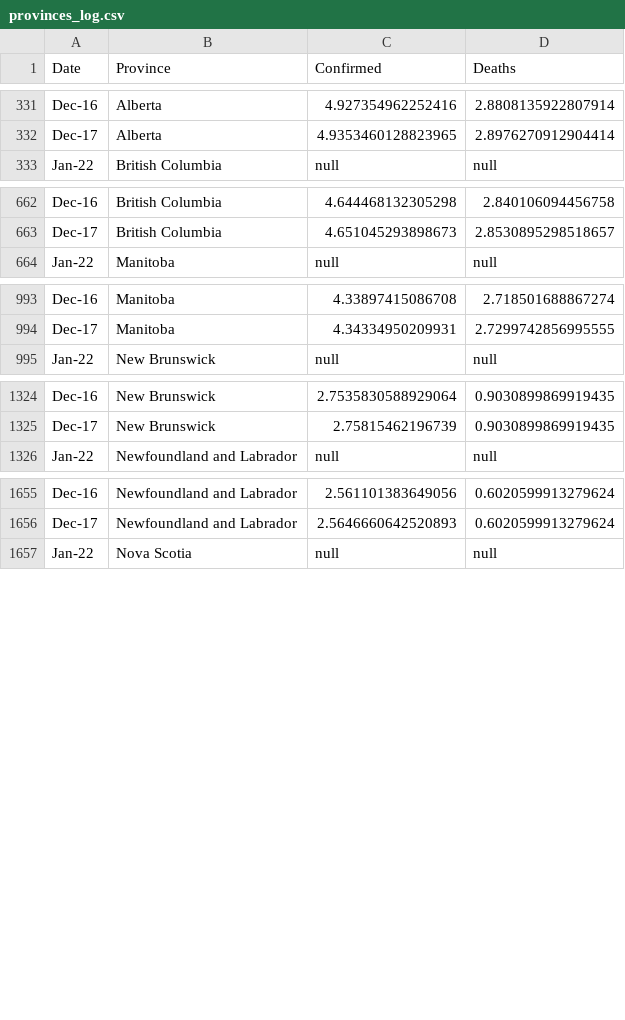
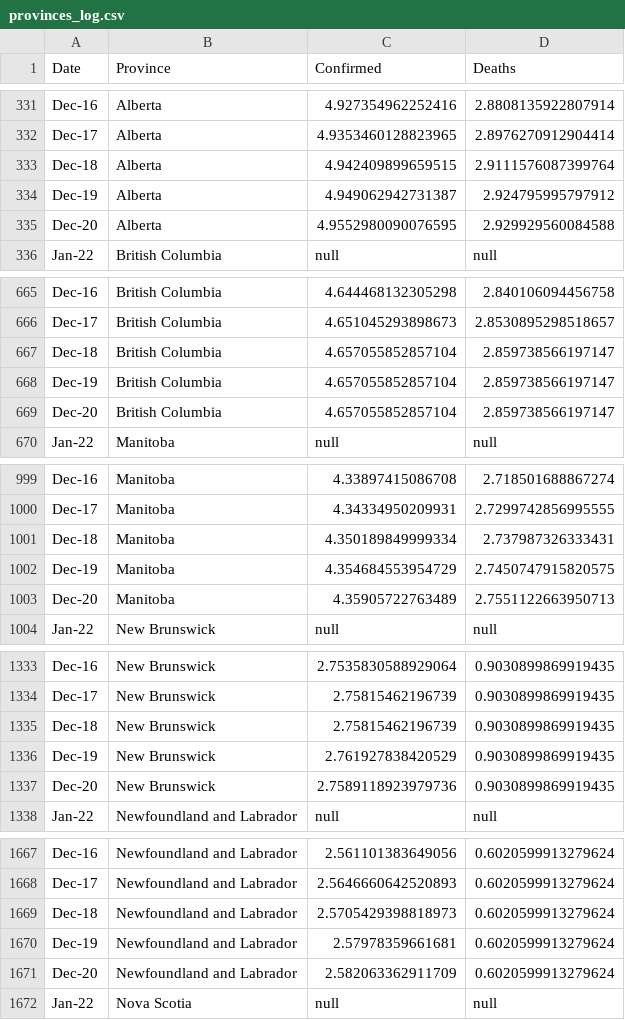
Before and after one commit to cdhoweinstitute/COVID-Canada, a CSV file: provinces_log.csv, drawn as a sheet; only a part is shown, gaps mark what is left out; the diff covers the shown part only; the diff names each change by its address in the sheet, - before the commit and + after, or states it on an @@ line.

```diff
--- a/provinces_log.csv
+++ b/provinces_log.csv
+row 333: Dec-18 | Alberta | 4.942409899659515 | 2.9111576087399764
+row 334: Dec-19 | Alberta | 4.949062942731387 | 2.924795995797912
+row 335: Dec-20 | Alberta | 4.9552980090076595 | 2.929929560084588
+row 667: Dec-18 | British Columbia | 4.657055852857104 | 2.859738566197147
+row 668: Dec-19 | British Columbia | 4.657055852857104 | 2.859738566197147
+row 669: Dec-20 | British Columbia | 4.657055852857104 | 2.859738566197147
+row 1001: Dec-18 | Manitoba | 4.350189849999334 | 2.737987326333431
+row 1002: Dec-19 | Manitoba | 4.354684553954729 | 2.7450747915820575
+row 1003: Dec-20 | Manitoba | 4.35905722763489 | 2.7551122663950713
+row 1335: Dec-18 | New Brunswick | 2.75815462196739 | 0.9030899869919435
+row 1336: Dec-19 | New Brunswick | 2.761927838420529 | 0.9030899869919435
+row 1337: Dec-20 | New Brunswick | 2.7589118923979736 | 0.9030899869919435
+row 1669: Dec-18 | Newfoundland and Labrador | 2.5705429398818973 | 0.6020599913279624
+row 1670: Dec-19 | Newfoundland and Labrador | 2.57978359661681 | 0.6020599913279624
+row 1671: Dec-20 | Newfoundland and Labrador | 2.582063362911709 | 0.6020599913279624
```
Also changed, not shown: 21 added rows elsewhere in this file, apple_mobility.csv, google_mobility.csv, 5 other files.
